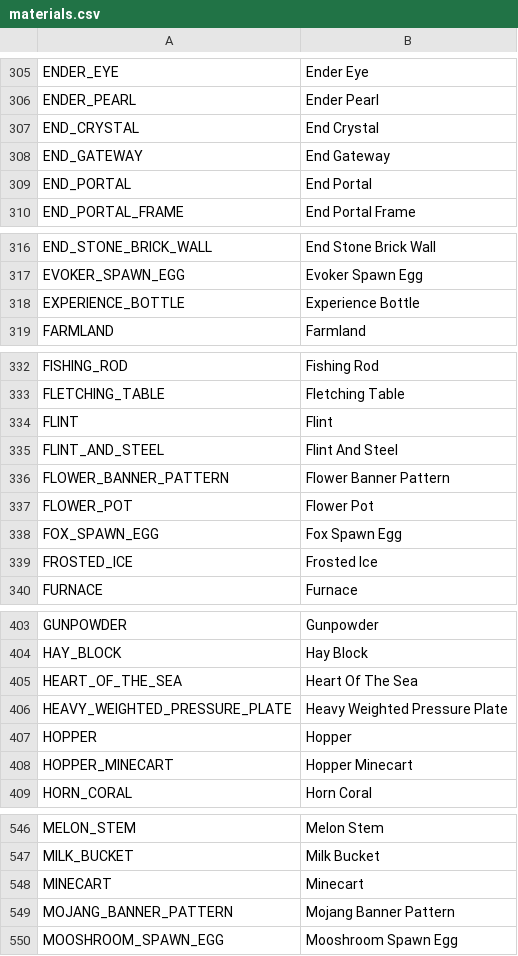
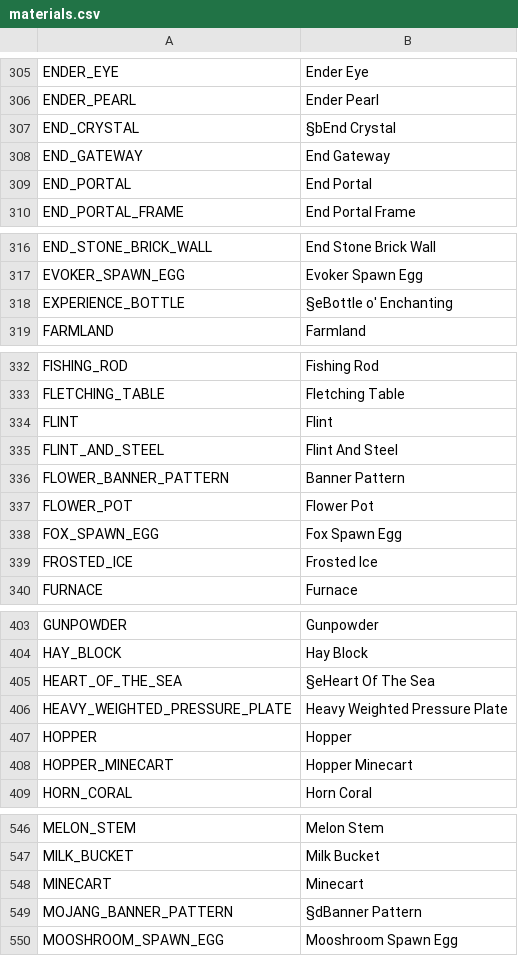
Before and after one commit to CivUnion/CivModCore, a CSV file: src/main/resources/materials.csv, drawn as a sheet; only a part is shown, gaps mark what is left out; the diff covers the shown part only.

```diff
--- a/src/main/resources/materials.csv
+++ b/src/main/resources/materials.csv
@@ -306,3 +306,3 @@ ENDER_EYE,Ender Eye
 ENDER_PEARL,Ender Pearl
-END_CRYSTAL,End Crystal
+END_CRYSTAL,§bEnd Crystal
 END_GATEWAY,End Gateway
@@ -317,3 +317,3 @@ END_STONE_BRICK_WALL,End Stone Brick Wall
 EVOKER_SPAWN_EGG,Evoker Spawn Egg
-EXPERIENCE_BOTTLE,Experience Bottle
+EXPERIENCE_BOTTLE,§eBottle o' Enchanting
 FARMLAND,Farmland
@@ -335,3 +335,3 @@ FLINT,Flint
 FLINT_AND_STEEL,Flint And Steel
-FLOWER_BANNER_PATTERN,Flower Banner Pattern
+FLOWER_BANNER_PATTERN,Banner Pattern
 FLOWER_POT,Flower Pot
@@ -404,3 +404,3 @@ GUNPOWDER,Gunpowder
 HAY_BLOCK,Hay Block
-HEART_OF_THE_SEA,Heart Of The Sea
+HEART_OF_THE_SEA,§eHeart Of The Sea
 HEAVY_WEIGHTED_PRESSURE_PLATE,Heavy Weighted Pressure Plate
@@ -548,3 +548,3 @@ MILK_BUCKET,Milk Bucket
 MINECART,Minecart
-MOJANG_BANNER_PATTERN,Mojang Banner Pattern
+MOJANG_BANNER_PATTERN,§dBanner Pattern
 MOOSHROOM_SPAWN_EGG,Mooshroom Spawn Egg
```
Also changed, not shown: 30 edited cells elsewhere in this file, 1 other file.
